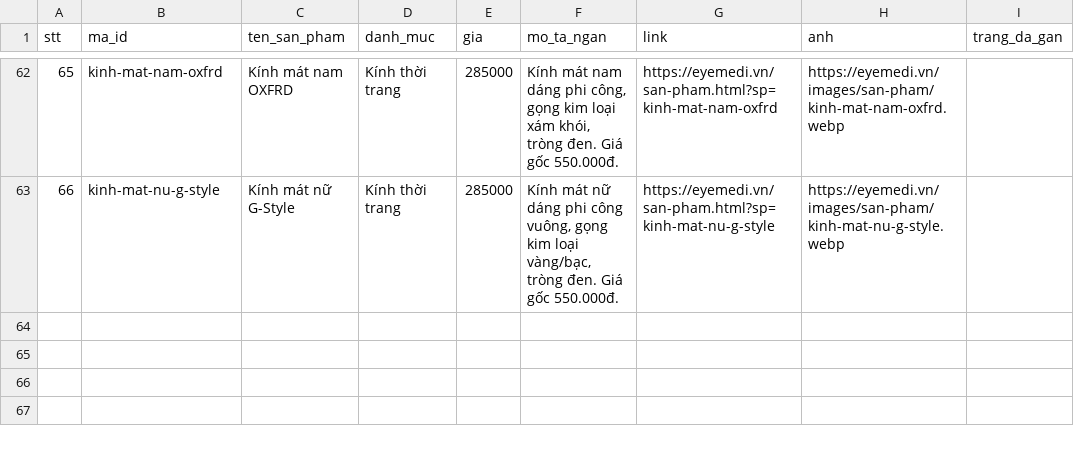
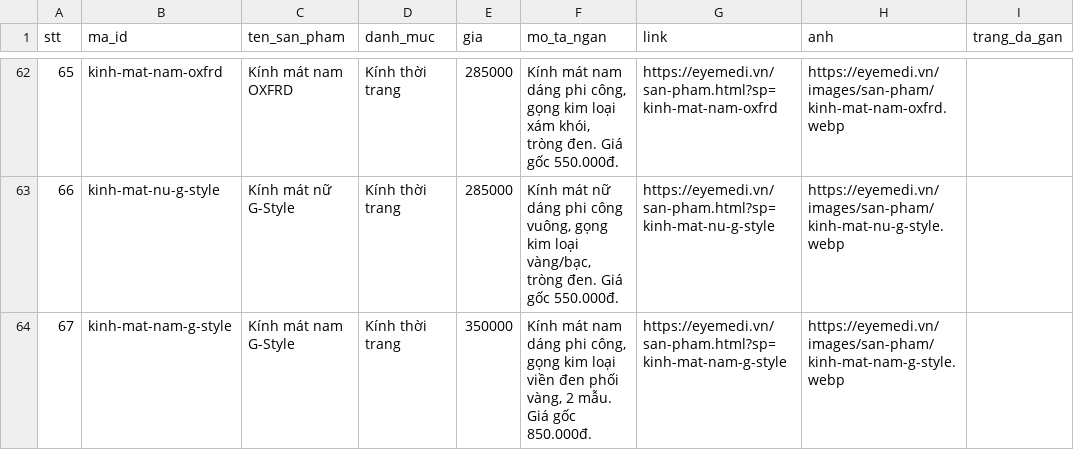
Before and after one commit to eyemedioptic/eyemedi, a CSV file: _cong-cu/du-lieu/danh-sach-san-pham.csv, drawn as a sheet; only a part is shown, gaps mark what is left out; the diff names each change by its address in the sheet, - before the commit and + after, or states it on an @@ line.

```diff
--- a/_cong-cu/du-lieu/danh-sach-san-pham.csv
+++ b/_cong-cu/du-lieu/danh-sach-san-pham.csv
+row 64: 67 | kinh-mat-nam-g-style | Kính mát nam G-Style | Kính thời trang | 350000 | Kính mát nam dáng phi công, gọng kim loại viền đen phối vàng, 2 mẫu. Giá gốc 850.000đ. | https://eyemedi.vn/san-pham.html?sp=kinh-mat-nam-g-style | https://eyemedi.vn/images/san-pham/kinh-mat-nam-g-style.webp
```
Also changed, not shown: 14 other files.
